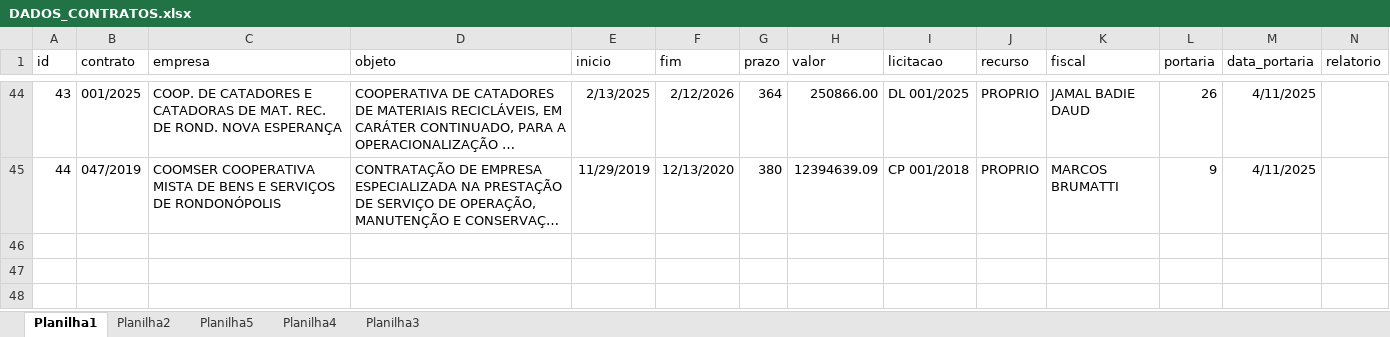
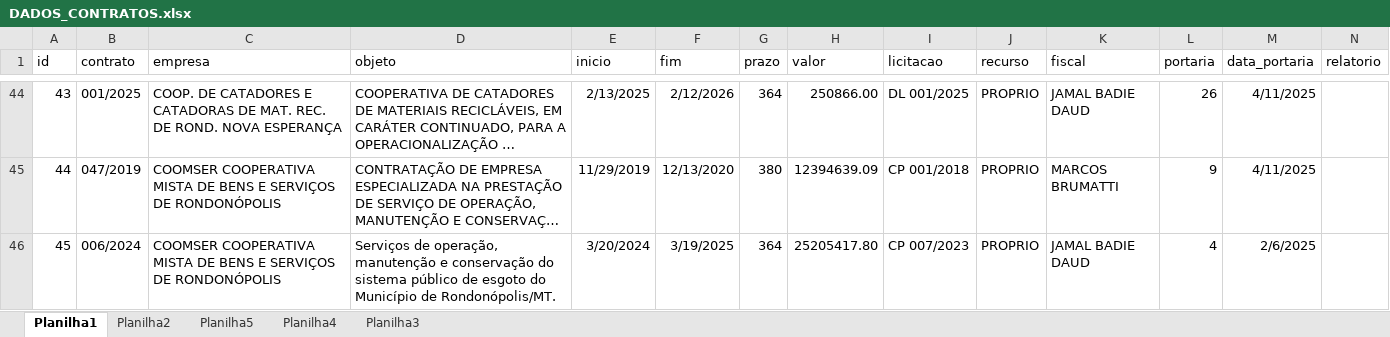
Before and after one commit to brumas2022/patrimonio, an Excel workbook: DADOS_CONTRATOS.xlsx, sheet Planilha1, drawn as a sheet; only a part is shown, gaps mark what is left out; long unchanged cells end in …; values as stored, in another font and other column widths than the file's, no borders; rows hold the shown columns only; the diff names each change by its address in the sheet, - before the commit and + after, or states it on an @@ line.

Commit message:
Update DADOS_CONTRATOS.xlsx

```diff
--- a/DADOS_CONTRATOS.xlsx (sheet Planilha1)
+++ b/DADOS_CONTRATOS.xlsx (sheet Planilha1)
+row 46: 45 | 006/2024 | COOMSER COOPERATIVA MISTA DE BENS E SERVIÇOS DE RONDONÓPOLIS | Serviços de operação, manutenção e conservação do sistema público de esgoto do Município de Rondonópolis/MT. | 3/20/2024 | 3/19/2025 | 364 | 25205417.80 | CP 007/2023 | PROPRIO | JAMAL BADIE DAUD | 4 | 2/6/2025
```
Also changed, not shown: sheet Planilha2.
